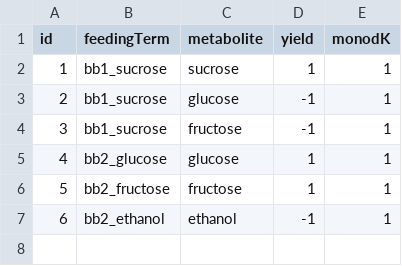
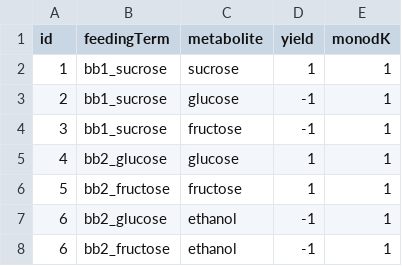
Before and after one commit to sumaiiya/simulation_envs, a TSV file: files/db_tables/feedingTerms2metabolites.tsv, drawn as a sheet.

```diff
--- a/files/db_tables/feedingTerms2metabolites.tsv
+++ b/files/db_tables/feedingTerms2metabolites.tsv
@@ -6,2 +6,3 @@ id	feedingTerm	metabolite	yield	monodK
 5	bb2_fructose	fructose	1	1
-6	bb2_ethanol	ethanol	-1	1
+6	bb2_glucose	ethanol	-1	1
+6	bb2_fructose	ethanol	-1	1
```
Also changed, not shown: 1 other file.
